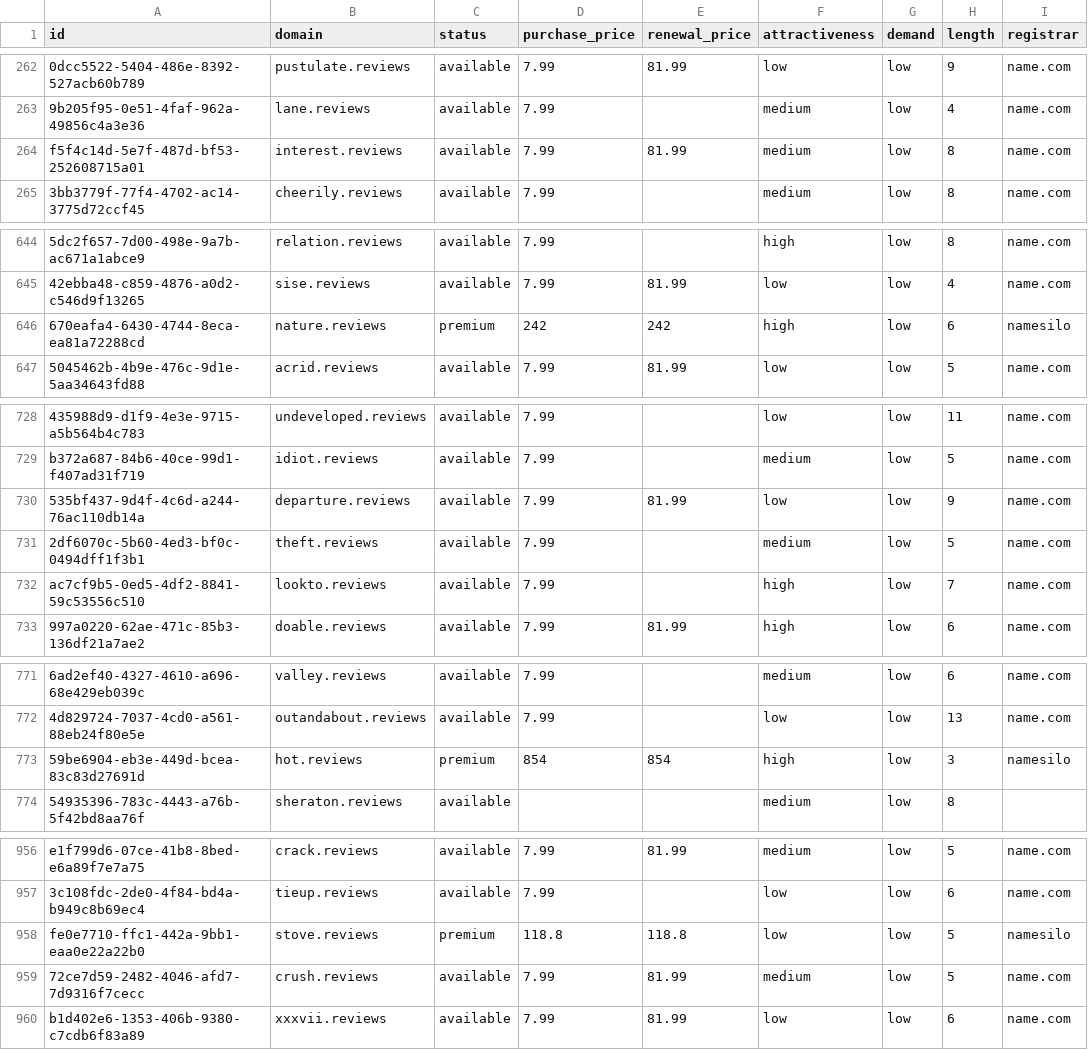
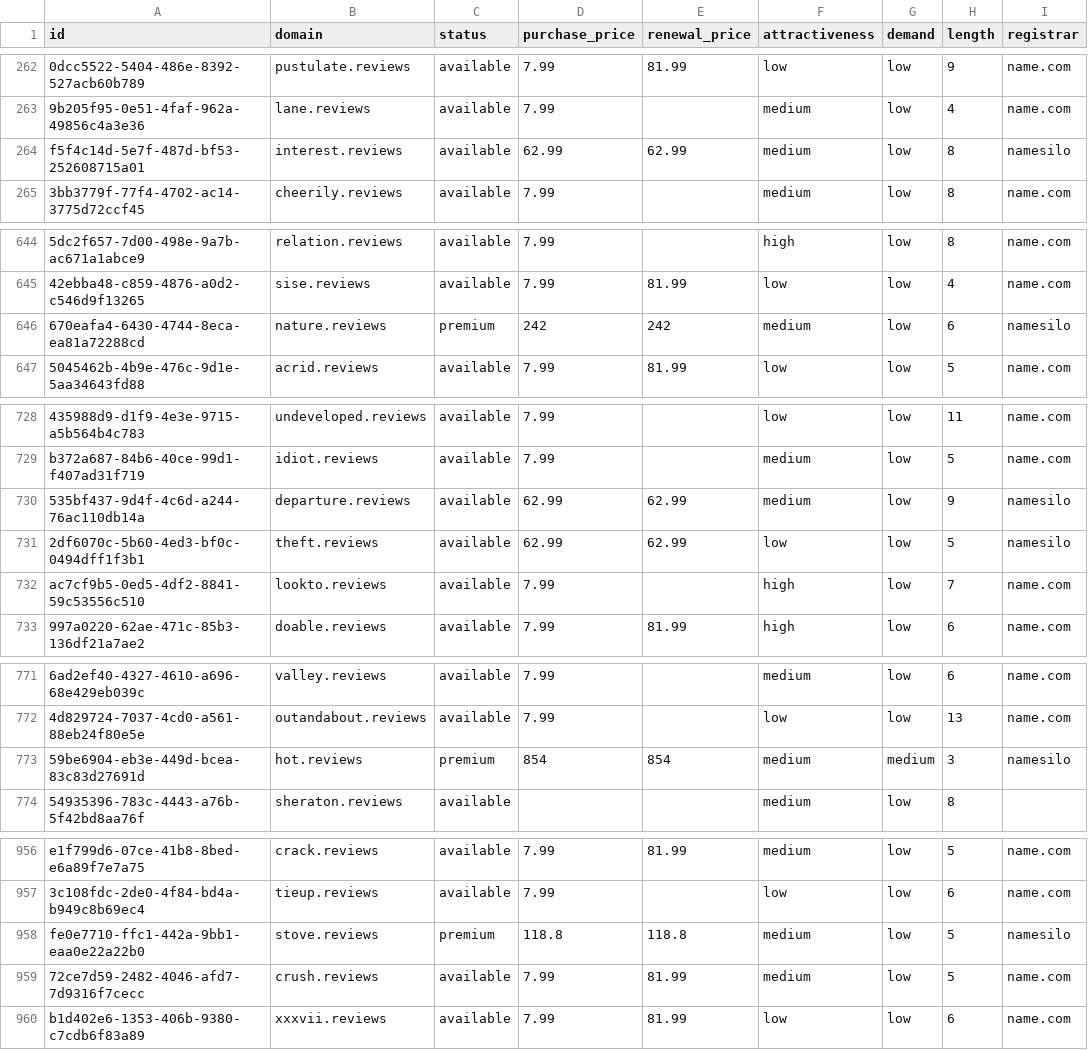
Before and after one commit to UniqueDomains/reviews-oneword-domains, a CSV file: reviews.csv, drawn as a sheet; only a part is shown, gaps mark what is left out; the diff names each change by its address in the sheet, - before the commit and + after, or states it on an @@ line.

Commit message:
Domains update

```diff
--- a/reviews.csv
+++ b/reviews.csv
-D264 (purchase_price): 7.99
+D264 (purchase_price): 62.99
-E264 (renewal_price): 81.99
+E264 (renewal_price): 62.99
-I264 (registrar): name.com
+I264 (registrar): namesilo
-F646 (attractiveness): high
+F646 (attractiveness): medium
-D730:D731 (purchase_price): 7.99
+D730:D731 (purchase_price): 62.99
-E730 (renewal_price): 81.99
+E730 (renewal_price): 62.99
-F730 (attractiveness): low
+F730 (attractiveness): medium
-I730:I731 (registrar): name.com
+I730:I731 (registrar): namesilo
-E731 (renewal_price): (empty)
+E731 (renewal_price): 62.99
-F731 (attractiveness): medium
+F731 (attractiveness): low
-F773 (attractiveness): high
+F773 (attractiveness): medium
-G773 (demand): low
+G773 (demand): medium
-F958 (attractiveness): low
+F958 (attractiveness): medium
```
Also changed, not shown: 4 other files.
